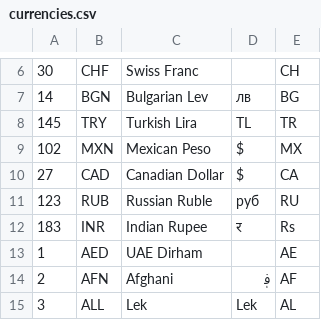
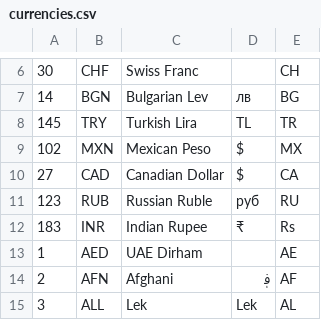
Before and after one commit to jspyhotdev/Laravel-microweber, a CSV file: src/Microweber/Utils/lib/currencies.csv, drawn as a sheet; only a part is shown, gaps mark what is left out.

```diff
--- a/src/Microweber/Utils/lib/currencies.csv
+++ b/src/Microweber/Utils/lib/currencies.csv
@@ -11,3 +11,3 @@
 123,"RUB","Russian Ruble","руб","RU"
-183,"INR","Indian Rupee","र","Rs"
+183,"INR","Indian Rupee","₹","Rs"
 1,"AED","UAE Dirham","","AE"
```
Also changed, not shown: 4 other files.
